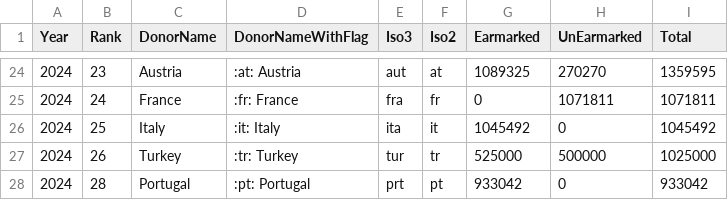
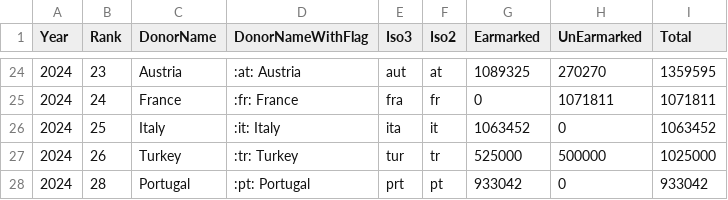
Before and after one commit to UN-OCHA/oct-donors-to-csv, a CSV file: data_2024.csv, drawn as a sheet; only a part is shown, gaps mark what is left out.

```diff
--- a/data_2024.csv
+++ b/data_2024.csv
@@ -25,3 +25,3 @@
 2024,"24","France",":fr: France","fra","fr","0","1071811","1071811"
-2024,"25","Italy",":it: Italy","ita","it","1045492","0","1045492"
+2024,"25","Italy",":it: Italy","ita","it","1063452","0","1063452"
 2024,"26","Turkey",":tr: Turkey","tur","tr","525000","500000","1025000"
```
Also changed, not shown: data.csv, data_2025.csv.
